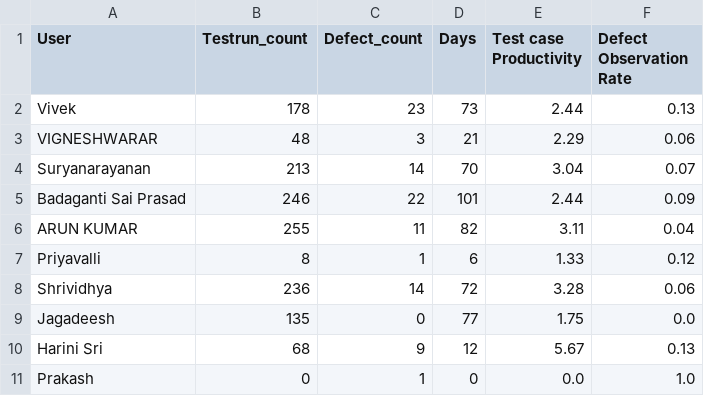
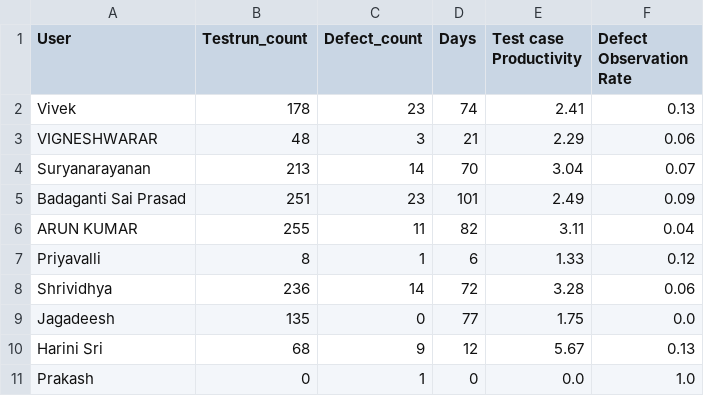
Before and after one commit to DineshGoverthanan/Mission_Possible, a CSV file: kp_data.csv, drawn as a sheet.

```diff
--- a/kp_data.csv
+++ b/kp_data.csv
@@ -1,6 +1,6 @@
 User,Testrun_count,Defect_count,Days,Test case Productivity,Defect Observation Rate
-Vivek,178,23,73,2.44,0.13
+Vivek,178,23,74,2.41,0.13
 VIGNESHWARAR,48,3,21,2.29,0.06
 Suryanarayanan,213,14,70,3.04,0.07
-Badaganti Sai Prasad,246,22,101,2.44,0.09
+Badaganti Sai Prasad,251,23,101,2.49,0.09
 ARUN KUMAR,255,11,82,3.11,0.04
```
Also changed, not shown: defect_data.csv, 1 other file.
